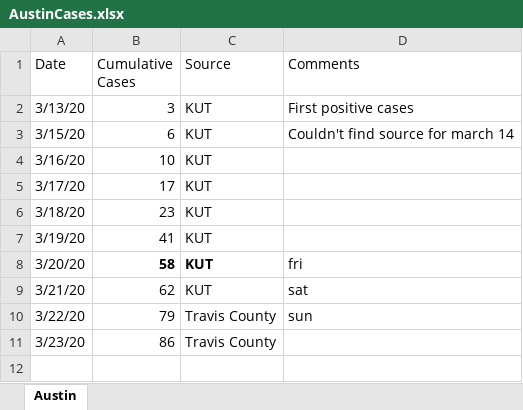
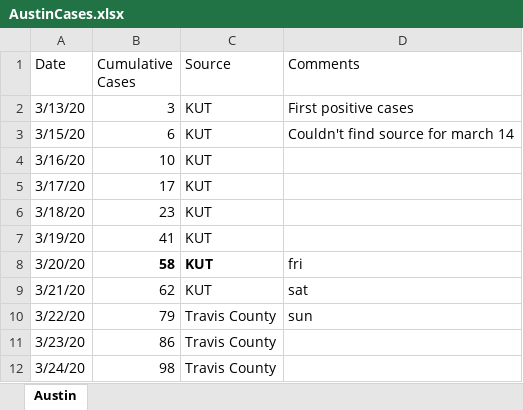
Before and after one commit to manar-c/covid19intexas, an Excel workbook: AustinCases.xlsx, sheet Austin, drawn as a sheet; values as stored, in another font and other column widths than the file's, no borders; the diff names each change by its address in the sheet, - before the commit and + after, or states it on an @@ line.

Commit message:
Updated Austin

```diff
--- a/AustinCases.xlsx (sheet Austin)
+++ b/AustinCases.xlsx (sheet Austin)
+row 12: 3/24/20 | 98 | Travis County
```
Also changed, not shown: 4 other files.
